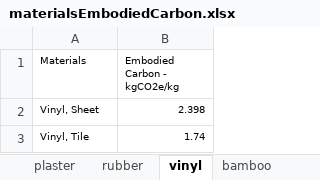
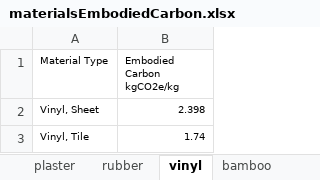
Before and after one commit to Timak333/bamboowebsite, an Excel workbook: backend/data/materialsEmbodiedCarbon.xlsx, sheet vinyl, drawn as a sheet; values as stored, in another font and other column widths than the file's, no borders; the diff names each change by its address in the sheet, - before the commit and + after, or states it on an @@ line.

```diff
--- a/backend/data/materialsEmbodiedCarbon.xlsx (sheet vinyl)
+++ b/backend/data/materialsEmbodiedCarbon.xlsx (sheet vinyl)
-A1: Materials
+A1: Material Type
-B1: Embodied Carbon - kgCO2e/kg
+B1: Embodied Carbon kgCO2e/kg
```
Also changed, not shown: sheet clay_brick, sheet plaster, sheet rubber, sheet ceramic, sheet glass, sheet aluminum, 5 more sheets, other sheet tabs, 4 other files.
